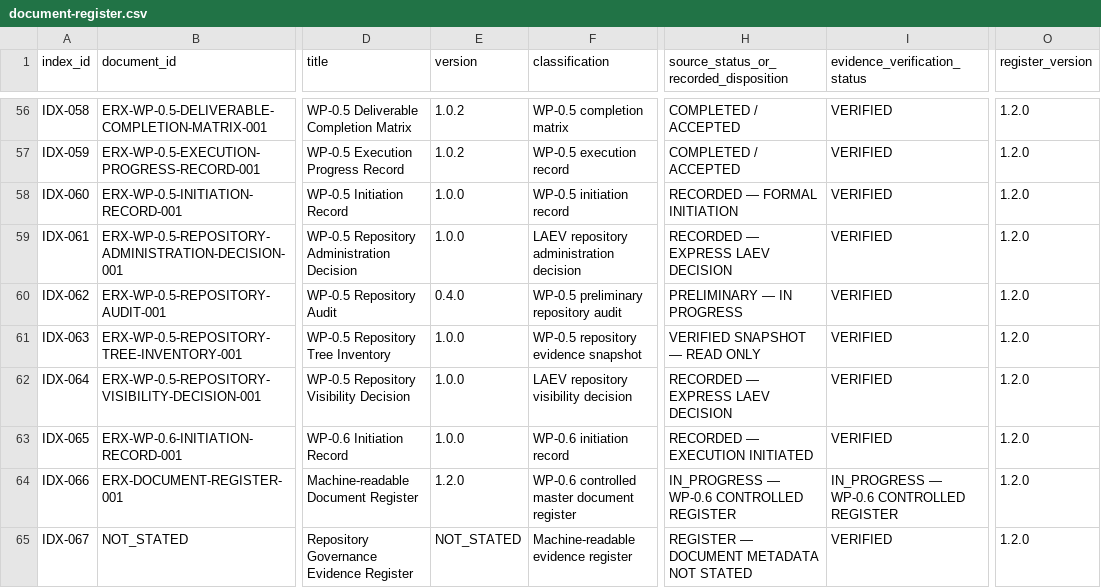
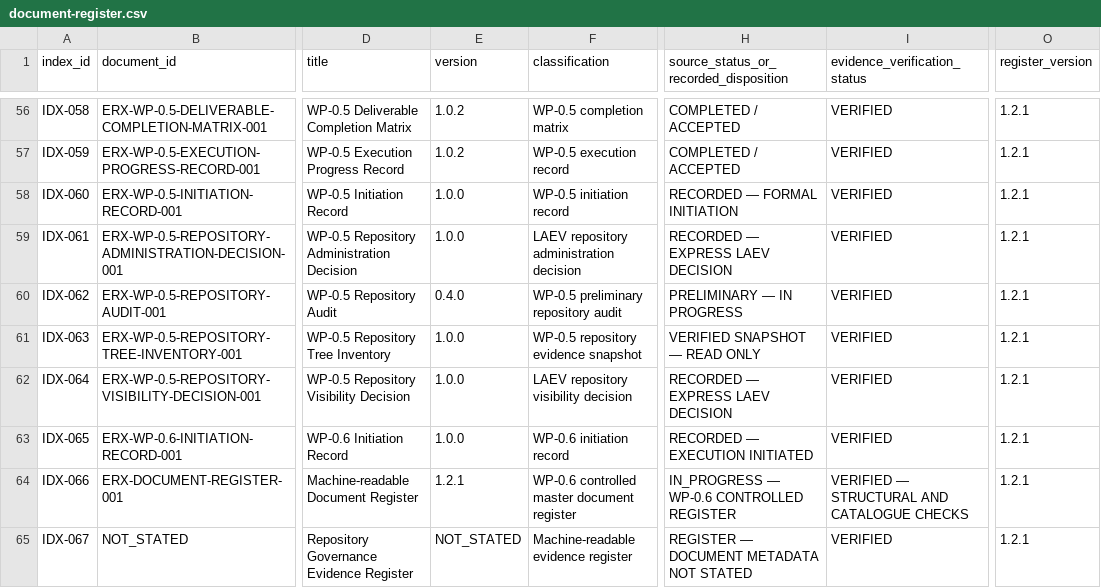
Before and after one commit to byLAEV/ERX-911-System-byLAEV, a CSV file: registers/document-register.csv, drawn as a sheet; only a part is shown, gaps mark what is left out; the diff covers the shown part only; the diff names each change by its address in the sheet, - before the commit and + after, or states it on an @@ line.

Commit message:
docs(registers): patch register metadata and evidence status consistency

```diff
--- a/registers/document-register.csv
+++ b/registers/document-register.csv
-O56:O65 (register_version): 1.2.0
+O56:O65 (register_version): 1.2.1
-E64 (version): 1.2.0
+E64 (version): 1.2.1
-I64 (evidence_verification_status): IN_PROGRESS — WP-0.6 CONTROLLED REGISTER
+I64 (evidence_verification_status): VERIFIED — STRUCTURAL AND CATALOGUE CHECKS
```
Also changed, not shown: 64 edited cells elsewhere in this file.
